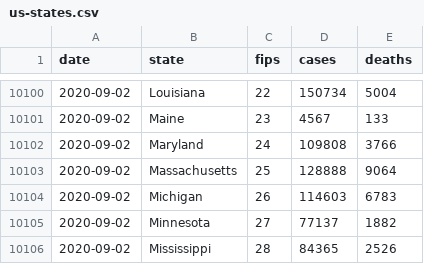
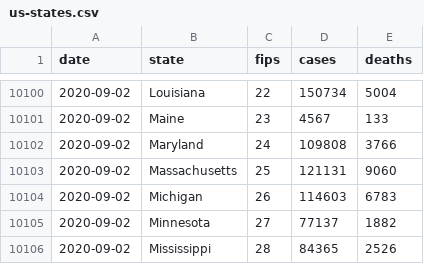
Before and after one commit to bschram/covid-data-public, a CSV file: data/cases-nytimes/us-states.csv, drawn as a sheet; only a part is shown, gaps mark what is left out.

```diff
--- a/data/cases-nytimes/us-states.csv
+++ b/data/cases-nytimes/us-states.csv
@@ -10102,3 +10102,3 @@ date,state,fips,cases,deaths
 2020-09-02,Maryland,24,109808,3766
-2020-09-02,Massachusetts,25,128888,9064
+2020-09-02,Massachusetts,25,121131,9060
 2020-09-02,Michigan,26,114603,6783
```
Also changed, not shown: data/states/tx/tx_tsa_hospitalizations.csv, data/test-and-trace/state_data.csv, 9 other files.
